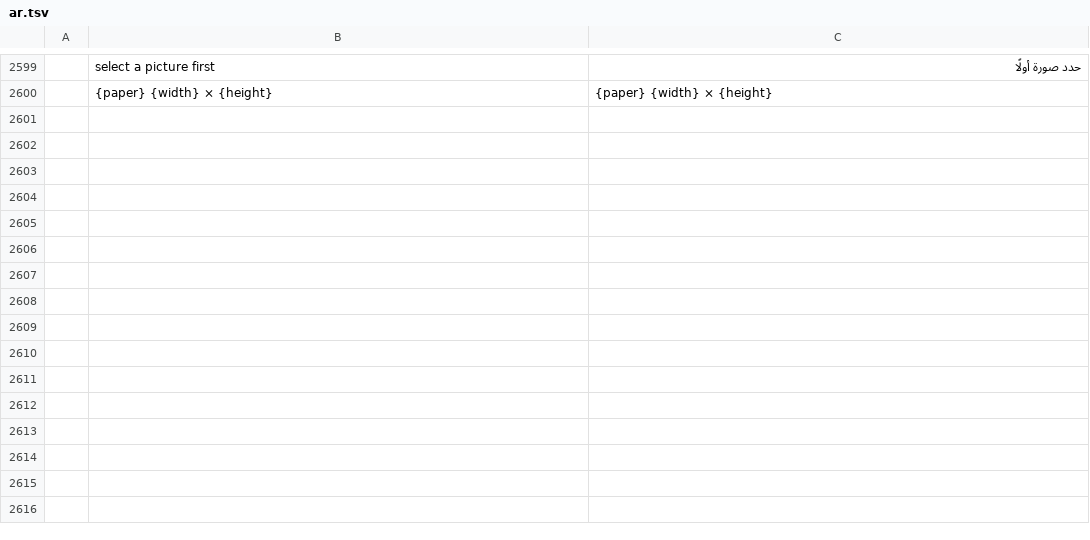
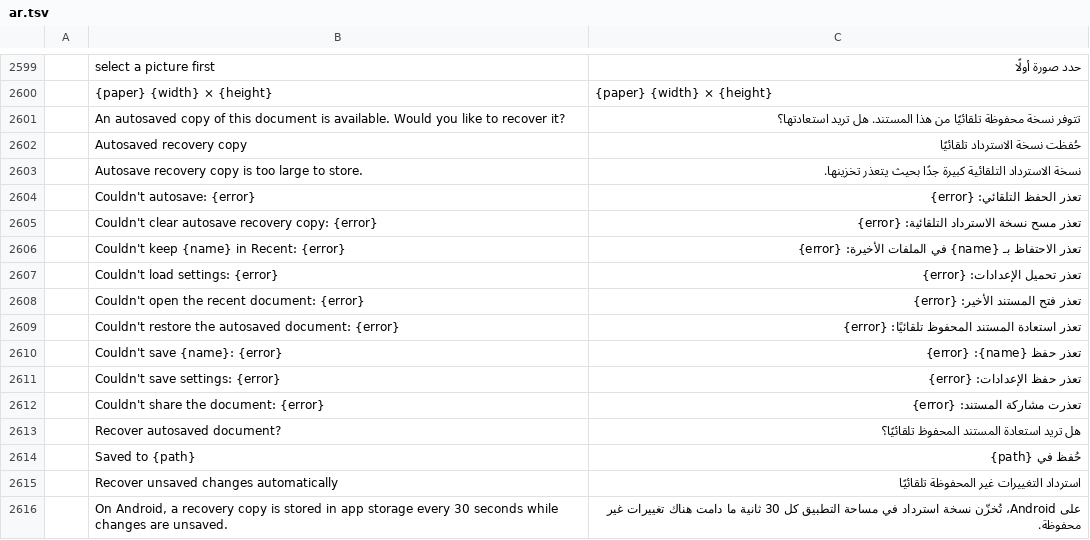
Before and after one commit to ZULFIQARALHMOOD/fotry, a TSV file: crates/ui-egui/src/i18n/ar.tsv, drawn as a sheet; only a part is shown, gaps mark what is left out; the diff names each change by its address in the sheet, - before the commit and + after, or states it on an @@ line.

Commit message:
WIP: persist settings and file saving for Capacitor

```diff
--- a/crates/ui-egui/src/i18n/ar.tsv
+++ b/crates/ui-egui/src/i18n/ar.tsv
+row 2601:  | An autosaved copy of this document is available. Would you like to recover it? | تتوفر نسخة محفوظة تلقائيًا من هذا المستند. هل تريد استعادتها؟
+row 2602:  | Autosaved recovery copy | حُفظت نسخة الاسترداد تلقائيًا
+row 2603:  | Autosave recovery copy is too large to store. | نسخة الاسترداد التلقائية كبيرة جدًا بحيث يتعذر تخزينها.
+row 2604:  | Couldn't autosave: {error} | تعذر الحفظ التلقائي: {error}
+row 2605:  | Couldn't clear autosave recovery copy: {error} | تعذر مسح نسخة الاسترداد التلقائية: {error}
+row 2606:  | Couldn't keep {name} in Recent: {error} | تعذر الاحتفاظ بـ {name} في الملفات الأخيرة: {error}
+row 2607:  | Couldn't load settings: {error} | تعذر تحميل الإعدادات: {error}
+row 2608:  | Couldn't open the recent document: {error} | تعذر فتح المستند الأخير: {error}
+row 2609:  | Couldn't restore the autosaved document: {error} | تعذر استعادة المستند المحفوظ تلقائيًا: {error}
+row 2610:  | Couldn't save {name}: {error} | تعذر حفظ {name}: {error}
+row 2611:  | Couldn't save settings: {error} | تعذر حفظ الإعدادات: {error}
+row 2612:  | Couldn't share the document: {error} | تعذرت مشاركة المستند: {error}
+row 2613:  | Recover autosaved document? | هل تريد استعادة المستند المحفوظ تلقائيًا؟
+row 2614:  | Saved to {path} | حُفظ في {path}
+row 2615:  | Recover unsaved changes automatically | استرداد التغييرات غير المحفوظة تلقائيًا
+row 2616:  | On Android, a recovery copy is stored in app storage every 30 seconds while changes are unsaved. | على Android، تُخزّن نسخة استرداد في مساحة التطبيق كل 30 ثانية ما دامت هناك تغييرات غير محفوظة.
```
Also changed, not shown: crates/ui-egui/src/i18n/tr.tsv, 11 other files.
